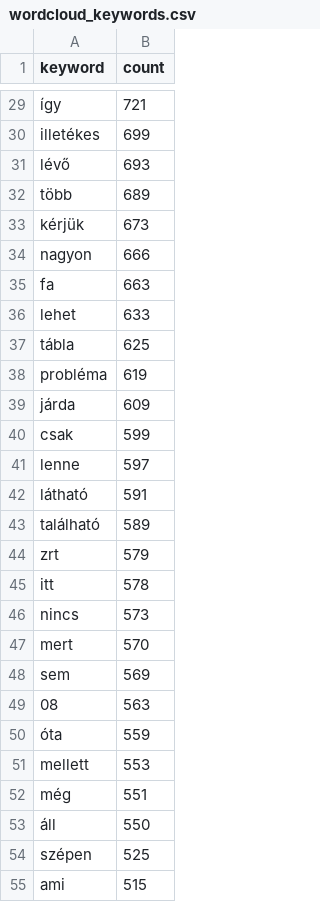
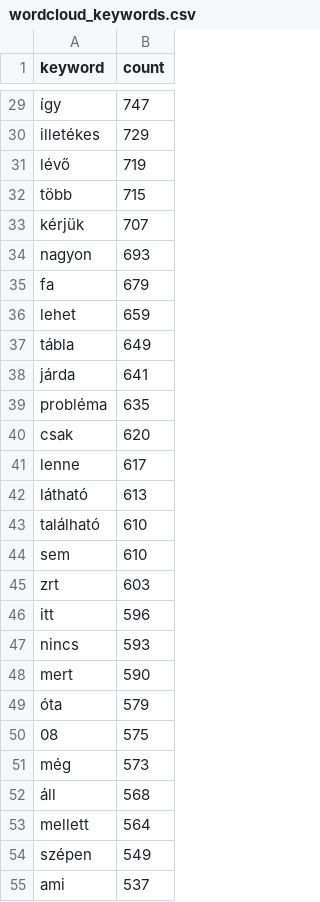
Before and after one commit to leweex95/jarokelo_tracker, a CSV file: data/processed/powerbi/wordcloud_keywords.csv, drawn as a sheet; only a part is shown, gaps mark what is left out; removed rows and columns are numbered as before the commit, all else as after; the diff covers the shown part only; the diff names each change by its address in the sheet, - before the commit and + after, or states it on an @@ line.

```diff
--- a/data/processed/powerbi/wordcloud_keywords.csv
+++ b/data/processed/powerbi/wordcloud_keywords.csv
-B29 (count): 721
+B29 (count): 747
-B30 (count): 699
+B30 (count): 729
-B31 (count): 693
+B31 (count): 719
-B32 (count): 689
+B32 (count): 715
-B33 (count): 673
+B33 (count): 707
-B34 (count): 666
+B34 (count): 693
-B35 (count): 663
+B35 (count): 679
-B36 (count): 633
+B36 (count): 659
-B37 (count): 625
+B37 (count): 649
-row 38: probléma | 619
-B38 (count): 609
+B38 (count): 641
+row 39: probléma | 635
-B40 (count): 599
+B40 (count): 620
-B41 (count): 597
+B41 (count): 617
-B42 (count): 591
+B42 (count): 613
-B43 (count): 589
+B43 (count): 610
+row 44: sem | 610
-B45 (count): 579
+B45 (count): 603
-B46 (count): 578
+B46 (count): 596
-B47 (count): 573
+B47 (count): 593
-B48 (count): 570
+B48 (count): 590
-row 48: sem | 569
-row 49: 08 | 563
-B49 (count): 559
+B49 (count): 579
-row 51: mellett | 553
+row 50: 08 | 575
-B51 (count): 551
+B51 (count): 573
-B52 (count): 550
+B52 (count): 568
+row 53: mellett | 564
-B54 (count): 525
+B54 (count): 549
-B55 (count): 515
+B55 (count): 537
```
Also changed, not shown: 18 added rows, 18 removed rows and 55 edited cells elsewhere in this file, data/processed/powerbi/reports_geo.csv, data/processed/powerbi/reports_per_category.csv, 5 other files.
